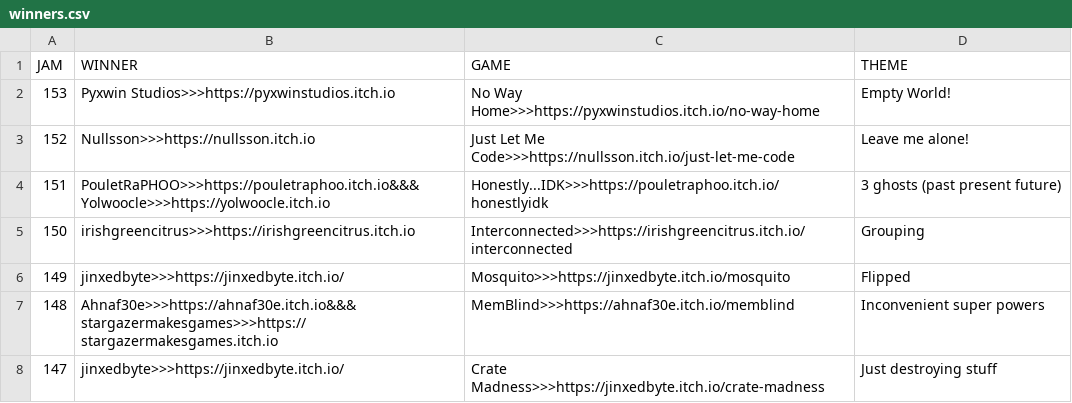
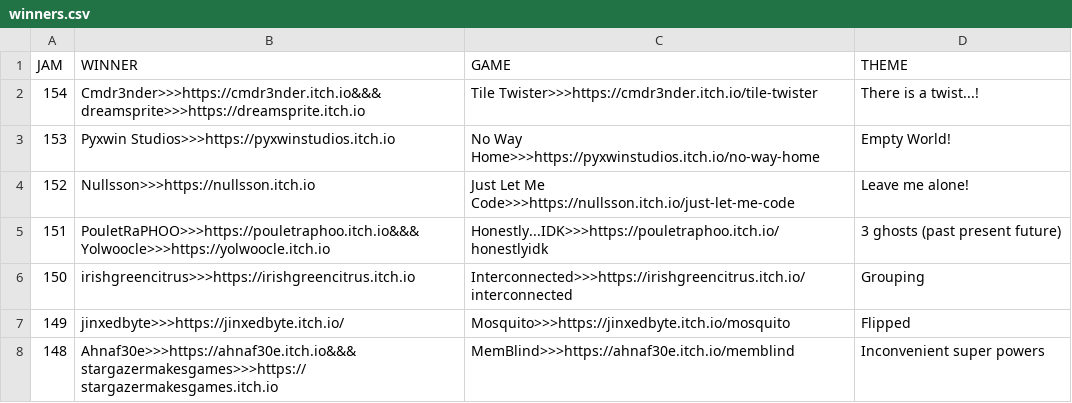
Before and after one commit to ZpeedTube/trijam, a CSV file: docs/data/winners.csv, drawn as a sheet; only a part is shown; the shorter side is filled out with more unchanged rows.

Commit message:
Auto-updated by Matejs Balodis

```diff
--- a/docs/data/winners.csv
+++ b/docs/data/winners.csv
@@ -1,2 +1,3 @@
 JAM,WINNER,GAME,THEME
+154,Cmdr3nder>>>https://cmdr3nder.itch.io&&&dreamsprite>>>https://dreamsprite.itch.io,Tile Twister>>>https://cmdr3nder.itch.io/tile-twister, There is a twist...!
 153,Pyxwin Studios>>>https://pyxwinstudios.itch.io,No Way Home>>>https://pyxwinstudios.itch.io/no-way-home, Empty World!
```
